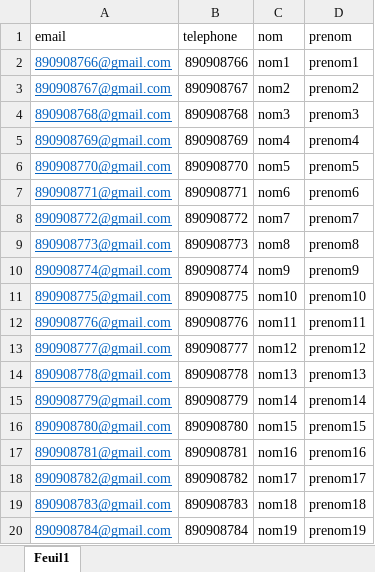
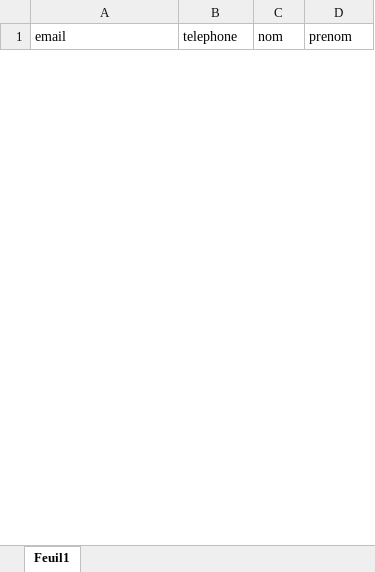
Before and after one commit to Balak97/vote, an Excel workbook: ele.xlsx, sheet Feuil1, drawn as a sheet; only a part is shown; values as stored, in another font and other column widths than the file's, no borders; removed rows and columns are numbered as before the commit, all else as after; the diff covers the shown part only; the diff names each change by its address in the sheet, - before the commit and + after, or states it on an @@ line.

```diff
--- a/ele.xlsx (sheet Feuil1)
+++ b/ele.xlsx (sheet Feuil1)
-row 2: 890908766@gmail.com | 890908766 | nom1 | prenom1
-row 3: 890908767@gmail.com | 890908767 | nom2 | prenom2
-row 4: 890908768@gmail.com | 890908768 | nom3 | prenom3
-row 5: 890908769@gmail.com | 890908769 | nom4 | prenom4
-row 6: 890908770@gmail.com | 890908770 | nom5 | prenom5
-row 7: 890908771@gmail.com | 890908771 | nom6 | prenom6
-row 8: 890908772@gmail.com | 890908772 | nom7 | prenom7
-row 9: 890908773@gmail.com | 890908773 | nom8 | prenom8
-row 10: 890908774@gmail.com | 890908774 | nom9 | prenom9
-row 11: 890908775@gmail.com | 890908775 | nom10 | prenom10
-row 12: 890908776@gmail.com | 890908776 | nom11 | prenom11
-row 13: 890908777@gmail.com | 890908777 | nom12 | prenom12
-row 14: 890908778@gmail.com | 890908778 | nom13 | prenom13
-row 15: 890908779@gmail.com | 890908779 | nom14 | prenom14
-row 16: 890908780@gmail.com | 890908780 | nom15 | prenom15
-row 17: 890908781@gmail.com | 890908781 | nom16 | prenom16
-row 18: 890908782@gmail.com | 890908782 | nom17 | prenom17
-row 19: 890908783@gmail.com | 890908783 | nom18 | prenom18
-row 20: 890908784@gmail.com | 890908784 | nom19 | prenom19
```
Also changed, not shown: 8 added rows and 16 removed rows elsewhere in this sheet, 25 other files.
